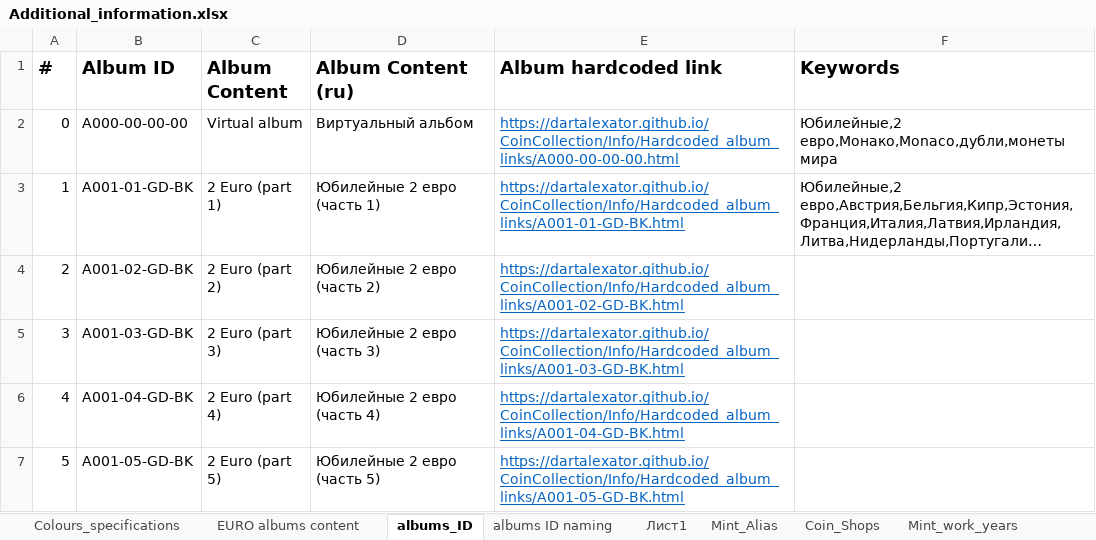
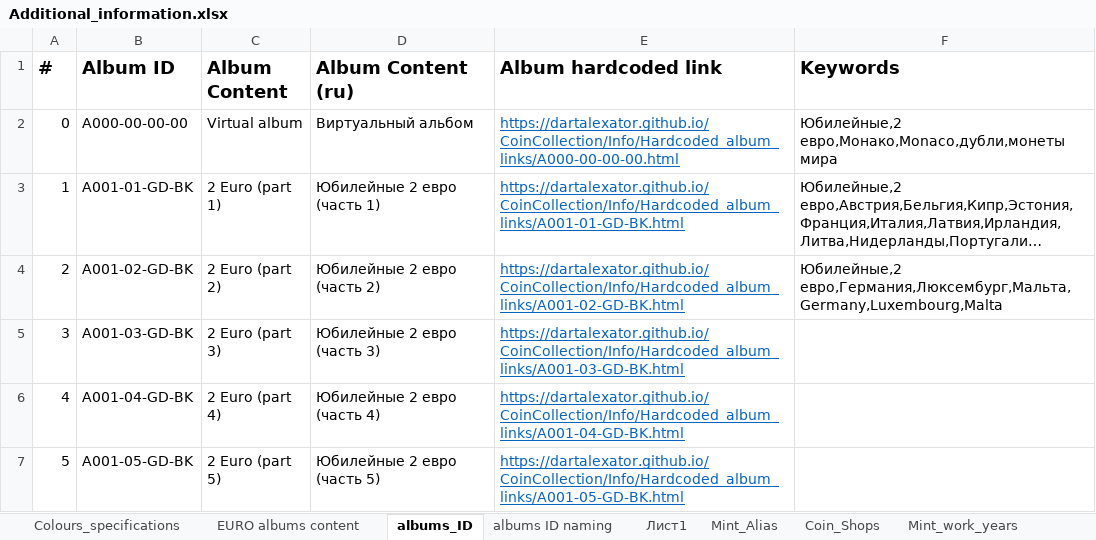
Before and after one commit to DartAlexator/CoinCollection, an Excel workbook: Info/Additional_information.xlsx, sheet albums_ID, drawn as a sheet; only a part is shown; long unchanged cells end in …; values as stored, in another font and other column widths than the file's, no borders; the diff names each change by its address in the sheet, - before the commit and + after, or states it on an @@ line.

```diff
--- a/Info/Additional_information.xlsx (sheet albums_ID)
+++ b/Info/Additional_information.xlsx (sheet albums_ID)
-F4 (Keywords): (empty)
+F4 (Keywords): Юбилейные,2 евро,Германия,Люксембург,Мальта,Germany,Luxembourg,Malta
```
Also changed, not shown: 5 other files.
